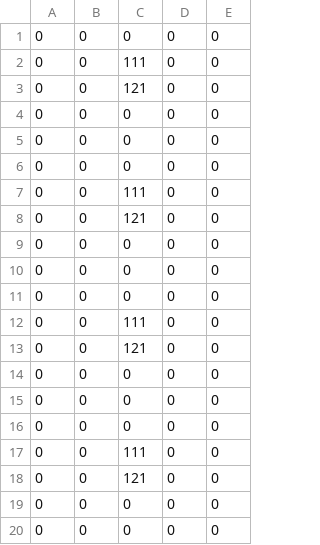
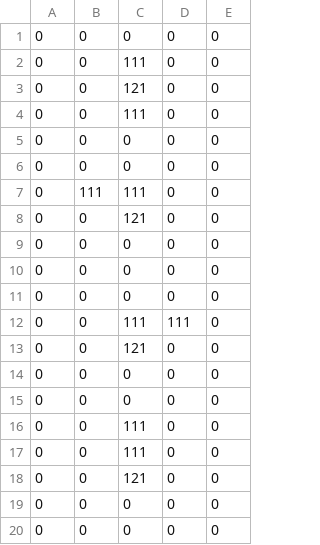
Before and after one commit to human-osaka-game-2013/BattleShip, a CSV file: BattleShip/BattleShip/table/testTable.csv, drawn as a sheet.

```diff
--- a/BattleShip/BattleShip/table/testTable.csv
+++ b/BattleShip/BattleShip/table/testTable.csv
@@ -3,6 +3,6 @@
 0,0,121,0,0
+0,0,111,0,0
 0,0,0,0,0
 0,0,0,0,0
-0,0,0,0,0
-0,0,111,0,0
+0,111,111,0,0
 0,0,121,0,0
@@ -11,3 +11,3 @@
 0,0,0,0,0
-0,0,111,0,0
+0,0,111,111,0
 0,0,121,0,0
@@ -15,3 +15,3 @@
 0,0,0,0,0
-0,0,0,0,0
+0,0,111,0,0
 0,0,111,0,0
```
Also changed, not shown: 18 other files.
